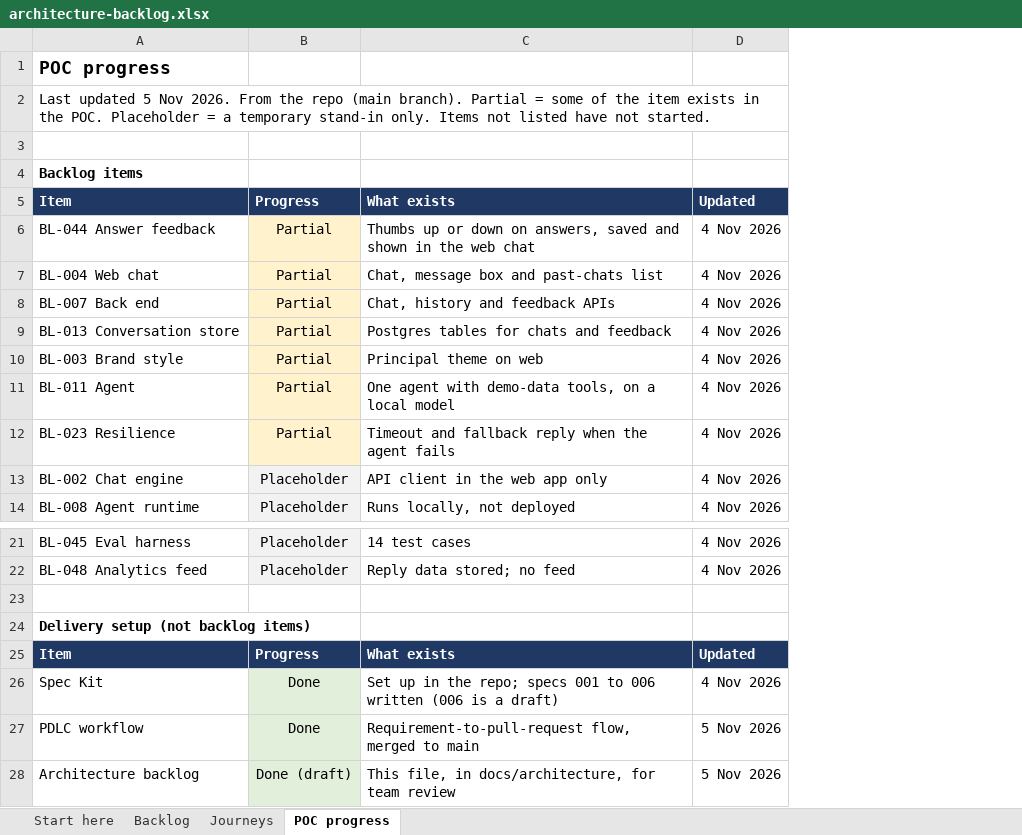
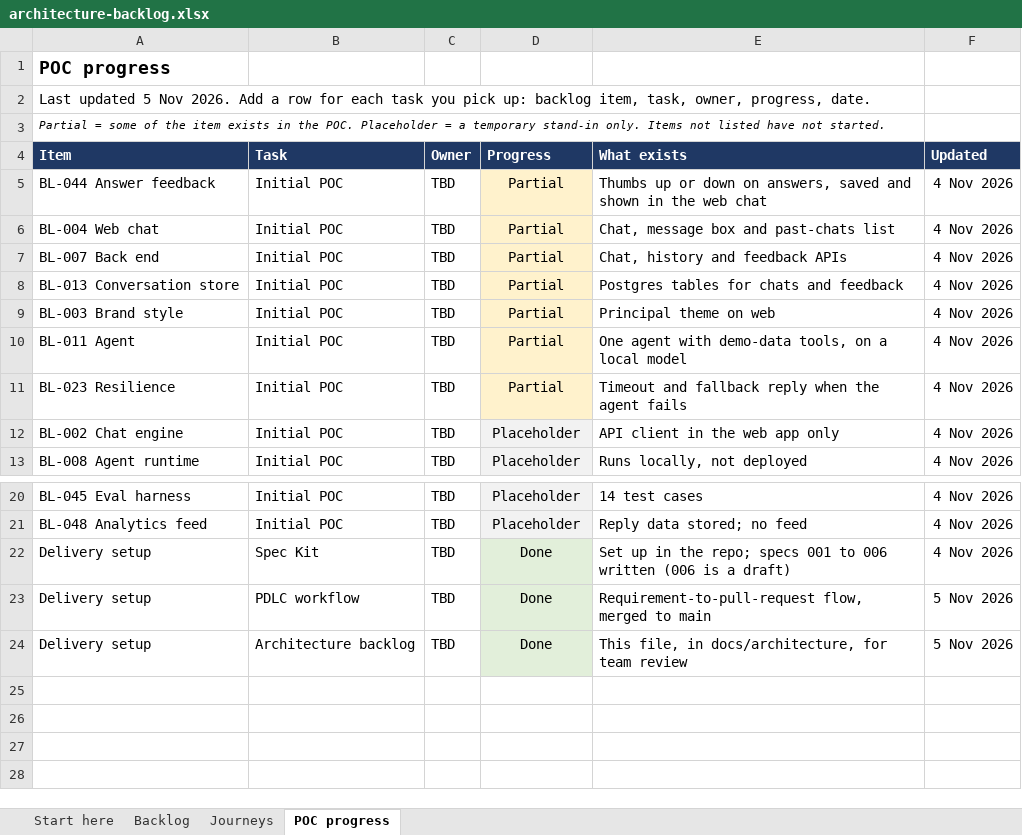
Before and after one commit to Kejiyaj/conversational_ai, an Excel workbook: docs/architecture/architecture-backlog.xlsx, sheet POC progress, drawn as a sheet; only a part is shown, gaps mark what is left out; values as stored, in another font and other column widths than the file's, no borders; charts and pictures not drawn; removed rows and columns are numbered as before the commit, all else as after; the diff names each change by its address in the sheet, - before the commit and + after, or states it on an @@ line.

Commit message:
Backlog v0.2.1: owner columns, POC progress task log

```diff
--- a/docs/architecture/architecture-backlog.xlsx (sheet POC progress)
+++ b/docs/architecture/architecture-backlog.xlsx (sheet POC progress)
+column B (Task), rows 5-13: all Initial POC; rows 20-24: Initial POC | Initial POC | Spec Kit | PDLC workflow | Architecture backlog
+column C (Owner), rows 5-13: all TBD; rows 20-24: all TBD
-A2 (Item): …Nov 2026. From the repo (main branch). Partial = some of the item exists in the POC. Placeholder = a temporary stand-in only. Items not listed have not started.
+A2 (Item): …Nov 2026. Add a row for each task you pick up: backlog item, task, owner, progress, date.
-row 3: (empty)
-A3 (Item): Backlog items
+A3 (Item): Partial = some of the item exists in the POC. Placeholder = a temporary stand-in only. Items not listed have not started.
@@ A3 bold: on → off, italic: off → on, text size: smaller @@
-row 23: (empty)
-row 24: Delivery setup (not backlog items)
-row 25: Item | Progress | What exists | Updated
-A22 (Item): Spec Kit
+A22 (Item): Delivery setup
-A23 (Item): PDLC workflow
+A23 (Item): Delivery setup
-A24 (Item): Architecture backlog
+A24 (Item): Delivery setup
-D24 (Progress): Done (draft)
+D24 (Progress): Done
```
Also changed, not shown: sheet Backlog, sheet Start here, charts or pictures.
